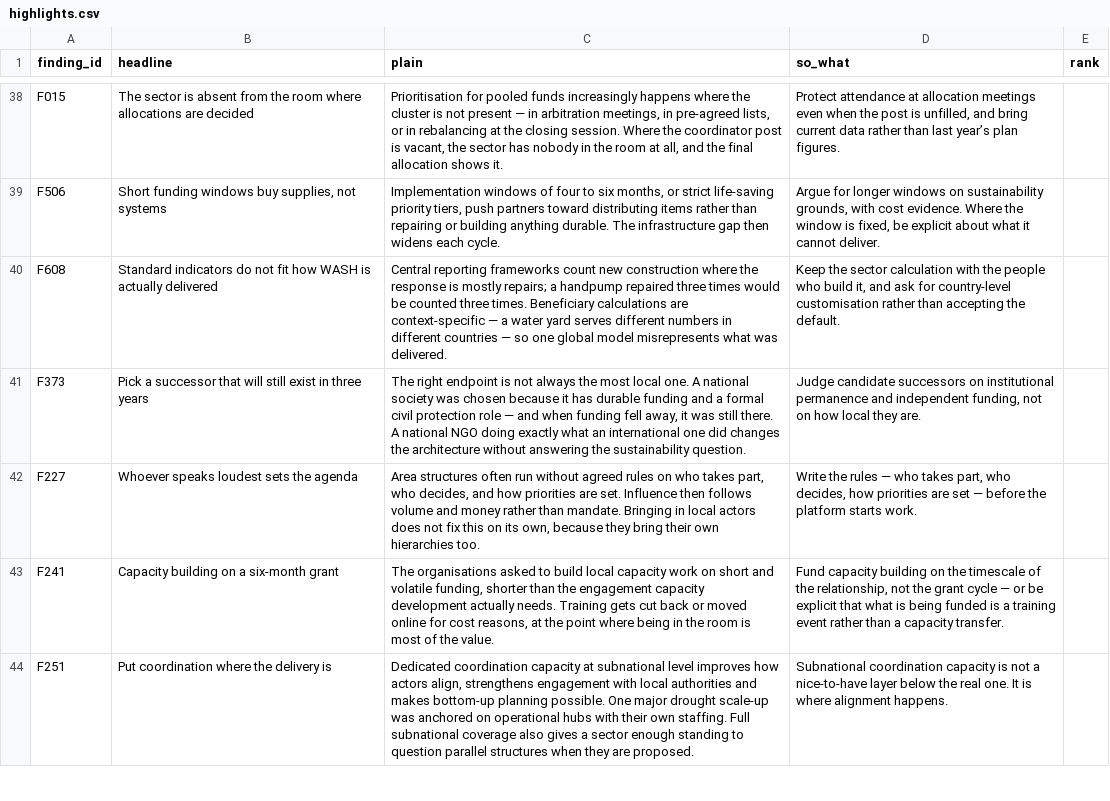
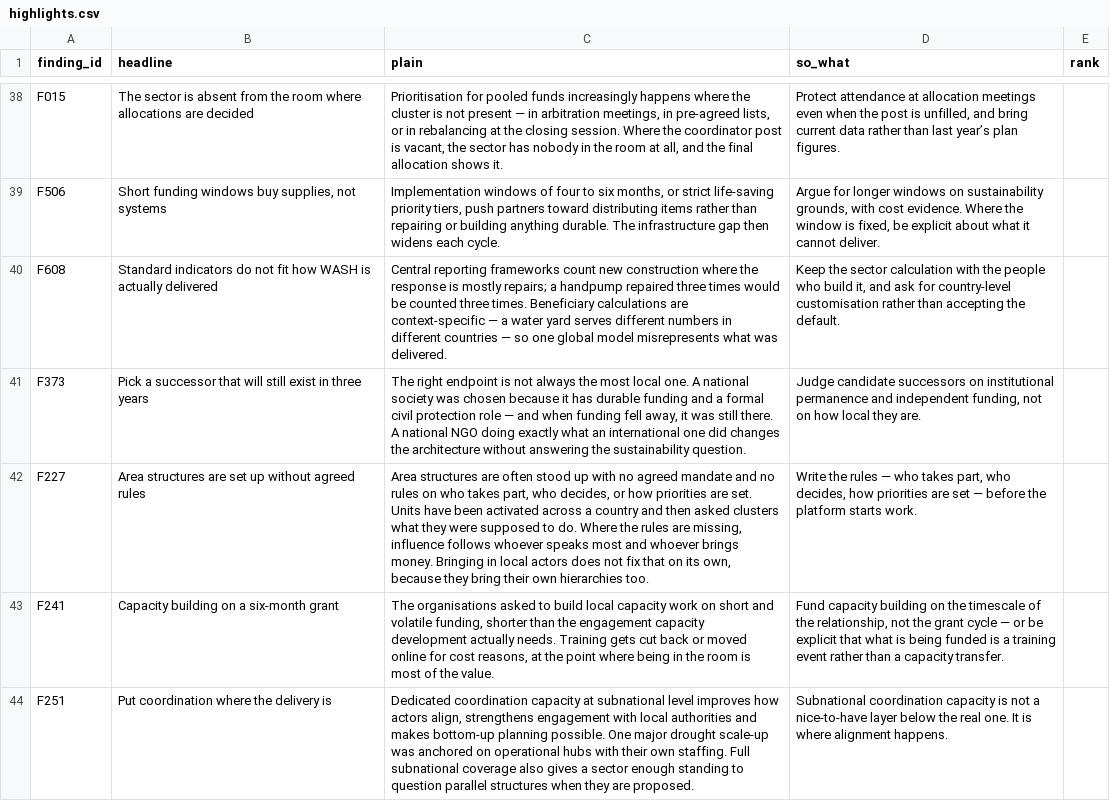
Before and after one commit to workmichelecitton/gwc-abc-transition-evidence, a CSV file: data/highlights.csv, drawn as a sheet; only a part is shown, gaps mark what is left out.

Commit message:
Name the sources on every highlight card, and correct F227's headline
Michele asked whether F227 really rests on six sources — he remembered it from
the workshop. Checked: the band is right and his instinct was also right, about
different things.

The six are genuinely independent — Myanmar and Niger consultations, ACTED, the
OCHA typology study, the 2026 validation workshop and the 2024 ABC survey,
across three streams. But "whoever speaks loudest sets the agenda" traces to one
record from the 2026 workshop. The other five support the broader claim, that
area structures are stood up without agreed rules on mandate, participation or
decisions. The headline had taken the most vivid sub-claim and inherited a band
it had not earned. Reworded so the headline says what six sources share and the
loudest-voice mechanism appears as the illustration it is.

That is the argument for the rest of this commit. Cards said "6 sources" and
stopped, which asks a reader to take the number on trust — on the tab where the
claims are strongest and the language plainest, so exactly where trust is least
warranted. Each card now names its sources and links the ones that can be
opened. Restricted transcripts appear unlinked rather than hidden: unlinkable is
information about the evidence, not a gap to paper over.

Chips are collapsed to source groups, because that is what the count means.
Listing documents put three chips reading "GWC · 2026" on one card, which looks
like a bug and quietly contradicts the tag beside it.

build.py now emits counted_sources per finding. The page cannot derive it —
de-duplication compares quotes and quotes are stripped before site.json is
written — and deriving it from records gave three cards one more source than
they claimed. Verified: 26 cards, zero mismatches.

```diff
--- a/data/highlights.csv
+++ b/data/highlights.csv
@@ -41,3 +41,3 @@ F608,Standard indicators do not fit how WASH is actually delivered,Central repor
 F373,Pick a successor that will still exist in three years,"The right endpoint is not always the most local one. A national society was chosen because it has durable funding and a formal civil protection role — and when funding fell away, it was still there. A national NGO doing exactly what an international one did changes the architecture without answering the sustainability question.","Judge candidate successors on institutional permanence and independent funding, not on how local they are.",
-F227,Whoever speaks loudest sets the agenda,"Area structures often run without agreed rules on who takes part, who decides, and how priorities are set. Influence then follows volume and money rather than mandate. Bringing in local actors does not fix this on its own, because they bring their own hierarchies too.","Write the rules — who takes part, who decides, how priorities are set — before the platform starts work.",
+F227,Area structures are set up without agreed rules,"Area structures are often stood up with no agreed mandate and no rules on who takes part, who decides, or how priorities are set. Units have been activated across a country and then asked clusters what they were supposed to do. Where the rules are missing, influence follows whoever speaks most and whoever brings money. Bringing in local actors does not fix that on its own, because they bring their own hierarchies too.","Write the rules — who takes part, who decides, how priorities are set — before the platform starts work.",
 F241,Capacity building on a six-month grant,"The organisations asked to build local capacity work on short and volatile funding, shorter than the engagement capacity development actually needs. Training gets cut back or moved online for cost reasons, at the point where being in the room is most of the value.","Fund capacity building on the timescale of the relationship, not the grant cycle — or be explicit that what is being funded is a training event rather than a capacity transfer.",
```
Also changed, not shown: 4 other files.
